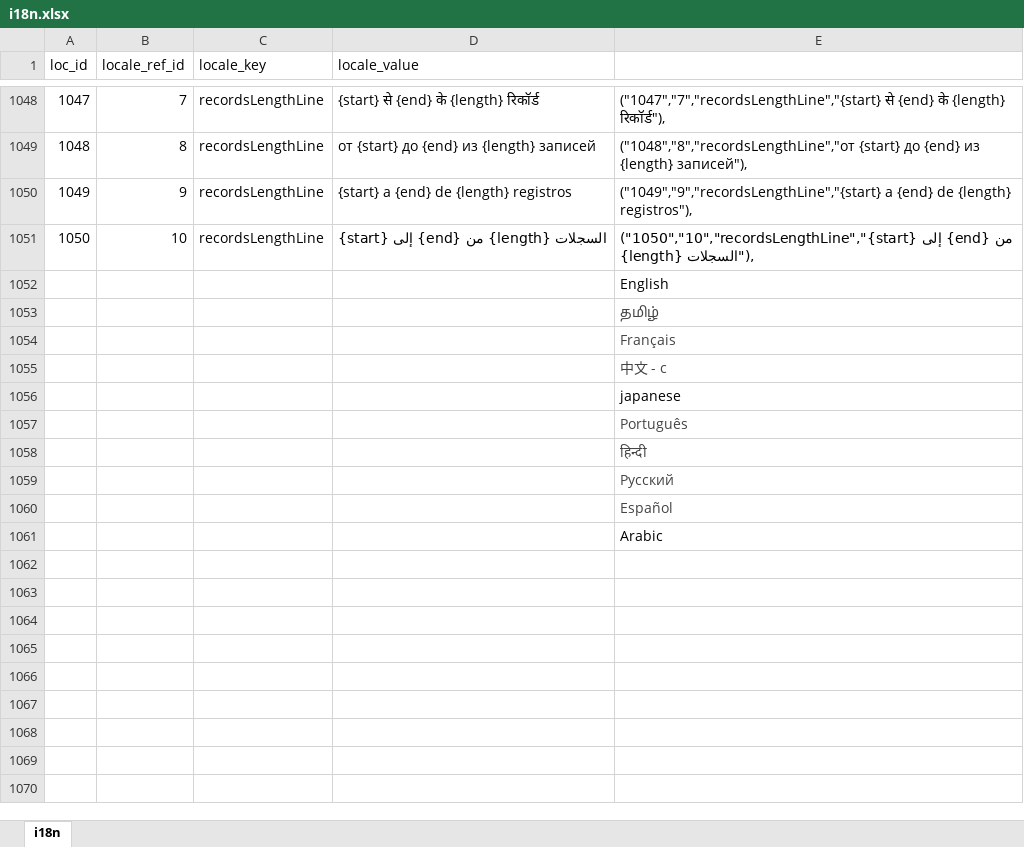
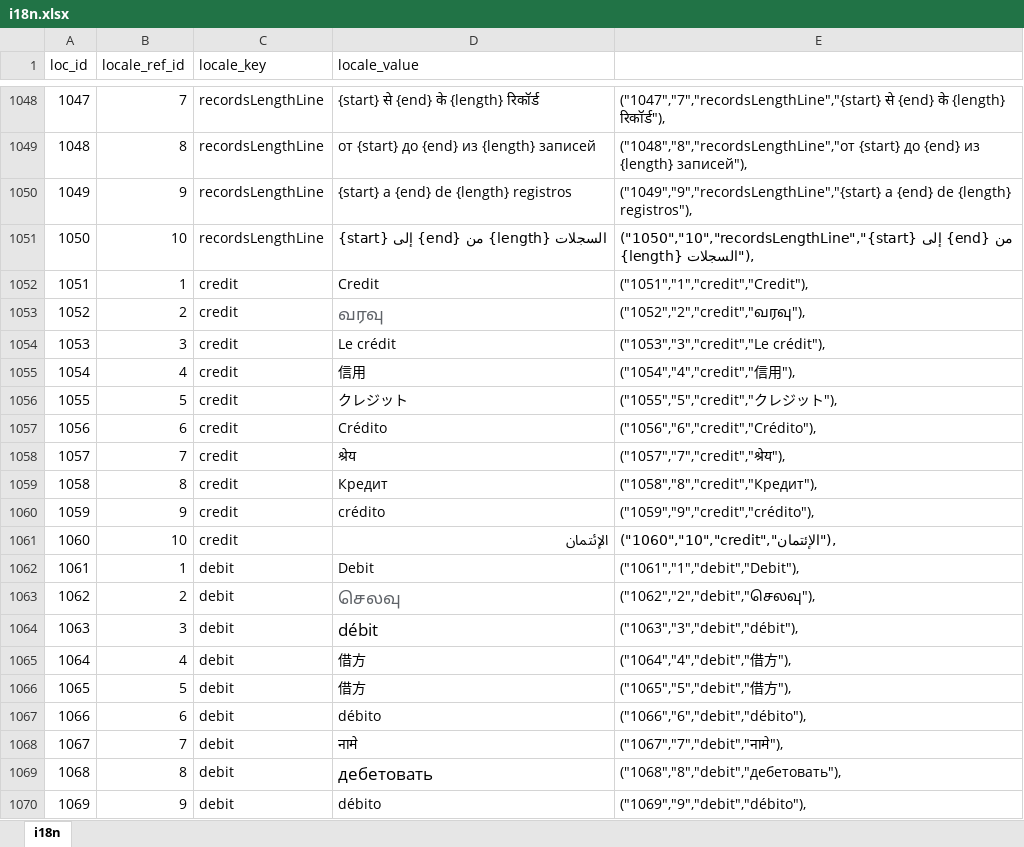
Before and after one commit to bharani-palani/ledgerely, an Excel workbook: i18n.xlsx, sheet i18n, drawn as a sheet; only a part is shown, gaps mark what is left out; the shorter side is filled out with more unchanged rows; values as stored, in another font and other column widths than the file's, no borders; the diff covers the shown part only; the diff names each change by its address in the sheet, - before the commit and + after, or states it on an @@ line.

```diff
--- a/i18n.xlsx (sheet i18n)
+++ b/i18n.xlsx (sheet i18n)
+row 1052: 1051 | 1 | credit | Credit | ("1051","1","credit","Credit"),
+row 1053: 1052 | 2 | credit | வரவு | ("1052","2","credit","வரவு"),
+row 1054: 1053 | 3 | credit | Le crédit | ("1053","3","credit","Le crédit"),
+row 1055: 1054 | 4 | credit | 信用 | ("1054","4","credit","信用"),
+row 1056: 1055 | 5 | credit | クレジット | ("1055","5","credit","クレジット"),
+row 1057: 1056 | 6 | credit | Crédito | ("1056","6","credit","Crédito"),
+row 1058: 1057 | 7 | credit | श्रेय | ("1057","7","credit","श्रेय"),
+row 1059: 1058 | 8 | credit | Кредит | ("1058","8","credit","Кредит"),
+row 1060: 1059 | 9 | credit | crédito | ("1059","9","credit","crédito"),
+row 1061: 1060 | 10 | credit | الإئتمان | ("1060","10","credit","الإئتمان"),
+row 1062: 1061 | 1 | debit | Debit | ("1061","1","debit","Debit"),
+row 1063: 1062 | 2 | debit | செலவு | ("1062","2","debit","செலவு"),
+row 1064: 1063 | 3 | debit | débit | ("1063","3","debit","débit"),
+row 1065: 1064 | 4 | debit | 借方 | ("1064","4","debit","借方"),
+row 1066: 1065 | 5 | debit | 借方 | ("1065","5","debit","借方"),
+row 1067: 1066 | 6 | debit | débito | ("1066","6","debit","débito"),
+row 1068: 1067 | 7 | debit | नामे | ("1067","7","debit","नामे"),
+row 1069: 1068 | 8 | debit | дебетовать | ("1068","8","debit","дебетовать"),
+row 1070: 1069 | 9 | debit | débito | ("1069","9","debit","débito"),
```
Also changed, not shown: 21 added rows elsewhere in this sheet, 26 other files.
